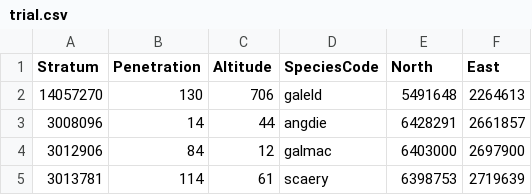
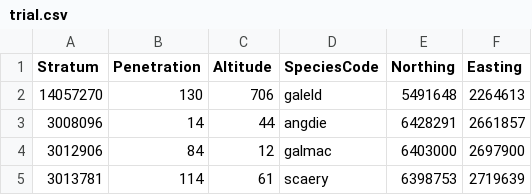
Before and after one commit to dragonfly-science/fish-ibi-calculator, a CSV file: app/data/trial.csv, drawn as a sheet; only a part is shown.

```diff
--- a/app/data/trial.csv
+++ b/app/data/trial.csv
@@ -1,2 +1,2 @@
-Stratum,Penetration,Altitude,SpeciesCode,North,East
+Stratum,Penetration,Altitude,SpeciesCode,Northing,Easting
 14057270,130,706,galeld,5491648,2264613
```
Also changed, not shown: 6 other files.
